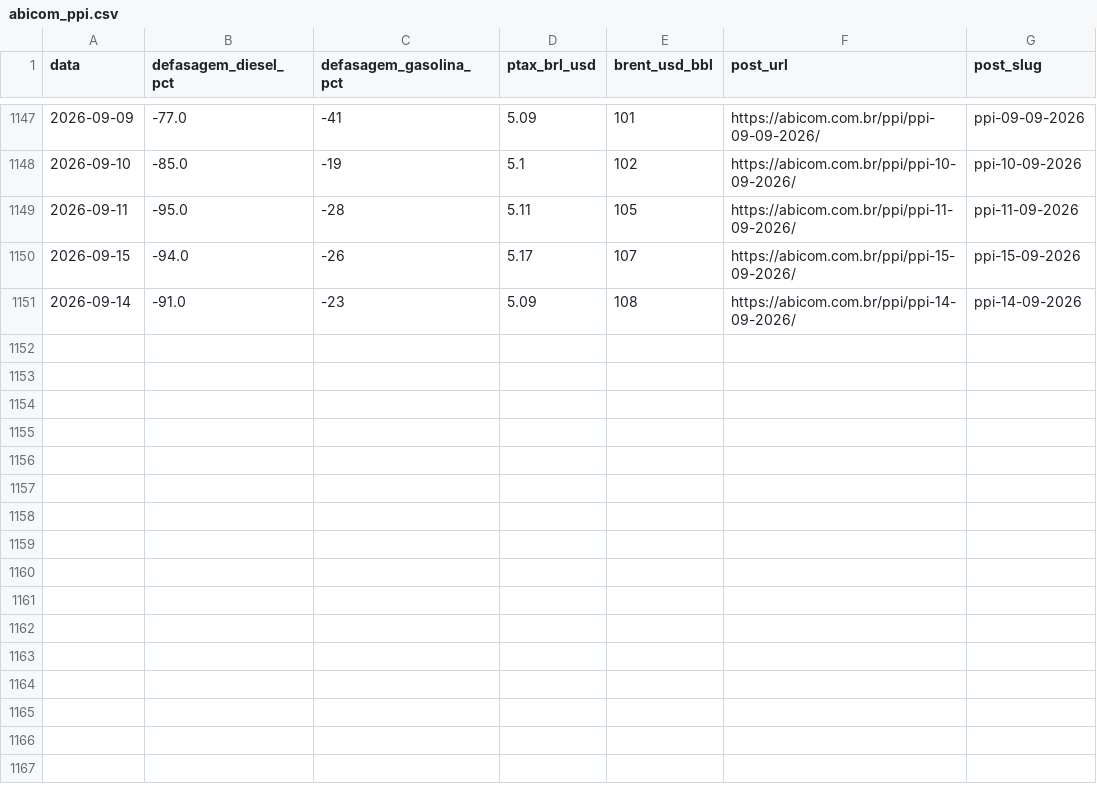
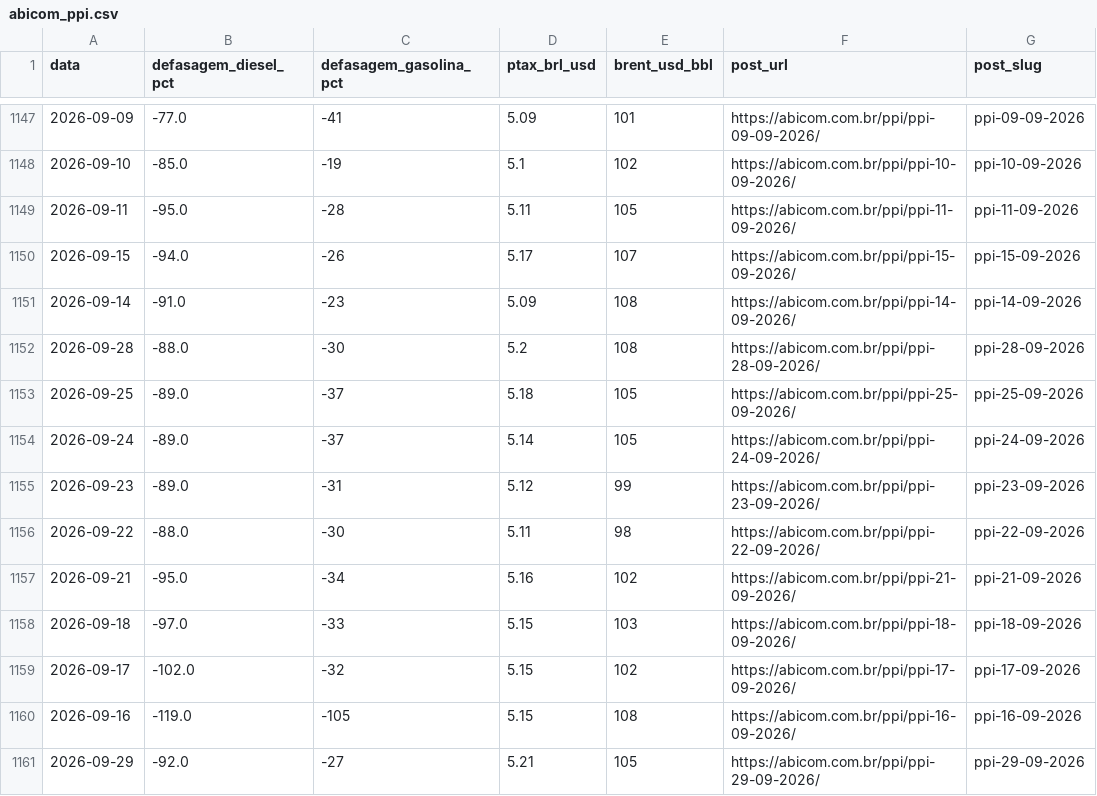
Before and after one commit to strongylis/sugar-intel, a CSV file: data/abicom_ppi.csv, drawn as a sheet; only a part is shown, gaps mark what is left out.

```diff
--- a/data/abicom_ppi.csv
+++ b/data/abicom_ppi.csv
@@ -1151 +1151,11 @@ data,defasagem_diesel_pct,defasagem_gasolina_pct,ptax_brl_usd,brent_usd_bbl,post
 2026-09-14,-91.0,-23,5.09,108,https://abicom.com.br/ppi/ppi-14-09-2026/,ppi-14-09-2026
+2026-09-28,-88.0,-30,5.2,108,https://abicom.com.br/ppi/ppi-28-09-2026/,ppi-28-09-2026
+2026-09-25,-89.0,-37,5.18,105,https://abicom.com.br/ppi/ppi-25-09-2026/,ppi-25-09-2026
+2026-09-24,-89.0,-37,5.14,105,https://abicom.com.br/ppi/ppi-24-09-2026/,ppi-24-09-2026
+2026-09-23,-89.0,-31,5.12,99,https://abicom.com.br/ppi/ppi-23-09-2026/,ppi-23-09-2026
+2026-09-22,-88.0,-30,5.11,98,https://abicom.com.br/ppi/ppi-22-09-2026/,ppi-22-09-2026
+2026-09-21,-95.0,-34,5.16,102,https://abicom.com.br/ppi/ppi-21-09-2026/,ppi-21-09-2026
+2026-09-18,-97.0,-33,5.15,103,https://abicom.com.br/ppi/ppi-18-09-2026/,ppi-18-09-2026
+2026-09-17,-102.0,-32,5.15,102,https://abicom.com.br/ppi/ppi-17-09-2026/,ppi-17-09-2026
+2026-09-16,-119.0,-105,5.15,108,https://abicom.com.br/ppi/ppi-16-09-2026/,ppi-16-09-2026
+2026-09-29,-92.0,-27,5.21,105,https://abicom.com.br/ppi/ppi-29-09-2026/,ppi-29-09-2026
```
Also changed, not shown: data/cftc_sugar.csv, data/mapa_quinzenal.csv, 12 other files.
